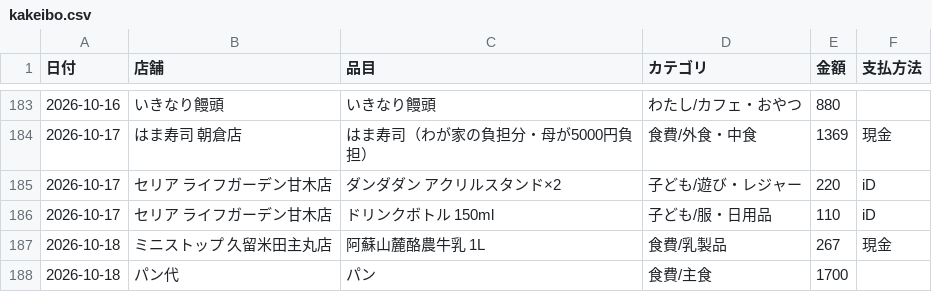
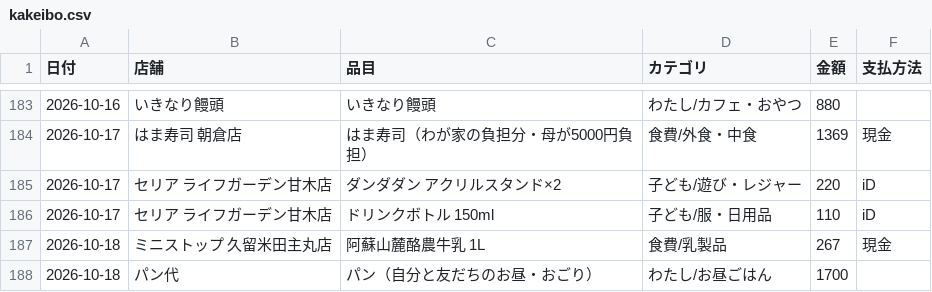
Before and after one commit to kiri-gohan/kiri-gohan, a CSV file: kakeibo/kakeibo.csv, drawn as a sheet; only a part is shown, gaps mark what is left out.

```diff
--- a/kakeibo/kakeibo.csv
+++ b/kakeibo/kakeibo.csv
@@ -187,2 +187,2 @@
 2026-10-18,ミニストップ 久留米田主丸店,阿蘇山麓酪農牛乳 1L,食費/乳製品,267,現金
-2026-10-18,パン代,パン,食費/主食,1700,
+2026-10-18,パン代,パン（自分と友だちのお昼・おごり）,わたし/お昼ごはん,1700,
```
